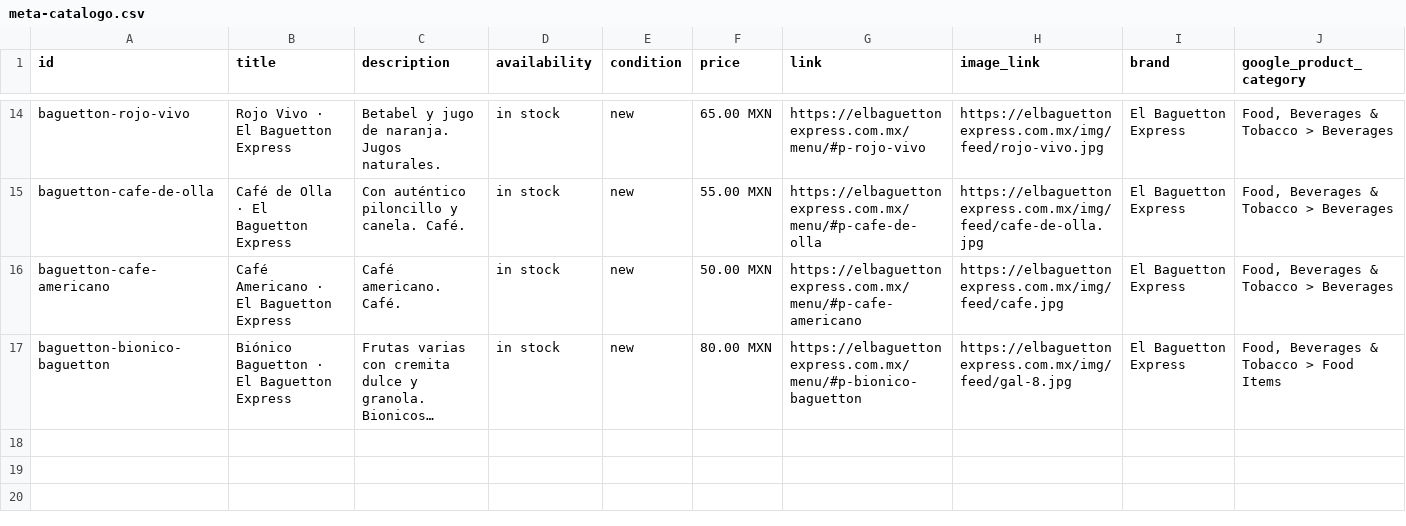
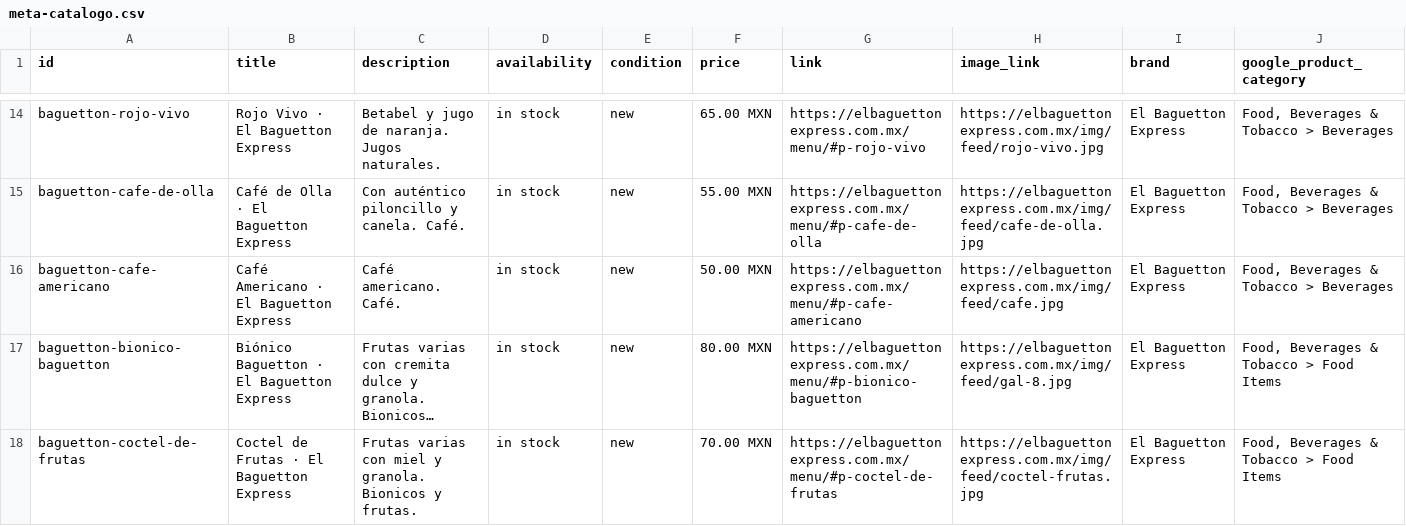
Before and after one commit to noeortiz-ia/el-baguetton-web, a CSV file: dist/feed/meta-catalogo.csv, drawn as a sheet; only a part is shown, gaps mark what is left out; long unchanged cells end in …; rows hold the shown columns only; the diff names each change by its address in the sheet, - before the commit and + after, or states it on an @@ line.

Commit message:
Coctel de Frutas: foto real en carta, galeria y catalogo (17 productos)

```diff
--- a/dist/feed/meta-catalogo.csv
+++ b/dist/feed/meta-catalogo.csv
+row 18: baguetton-coctel-de-frutas | Coctel de Frutas · El Baguetton Express | Frutas varias con miel y granola. Bionicos y frutas. | in stock | new | 70.00 MXN | https://elbaguettonexpress.com.mx/menu/#p-coctel-de-frutas | https://elbaguettonexpress.com.mx/img/feed/coctel-frutas.jpg | El Baguetton Express | Food, Beverages & Tobacco > Food Items
```
Also changed, not shown: dist/feed/pendientes-foto.csv, public/feed/meta-catalogo.csv, 22 other files.
